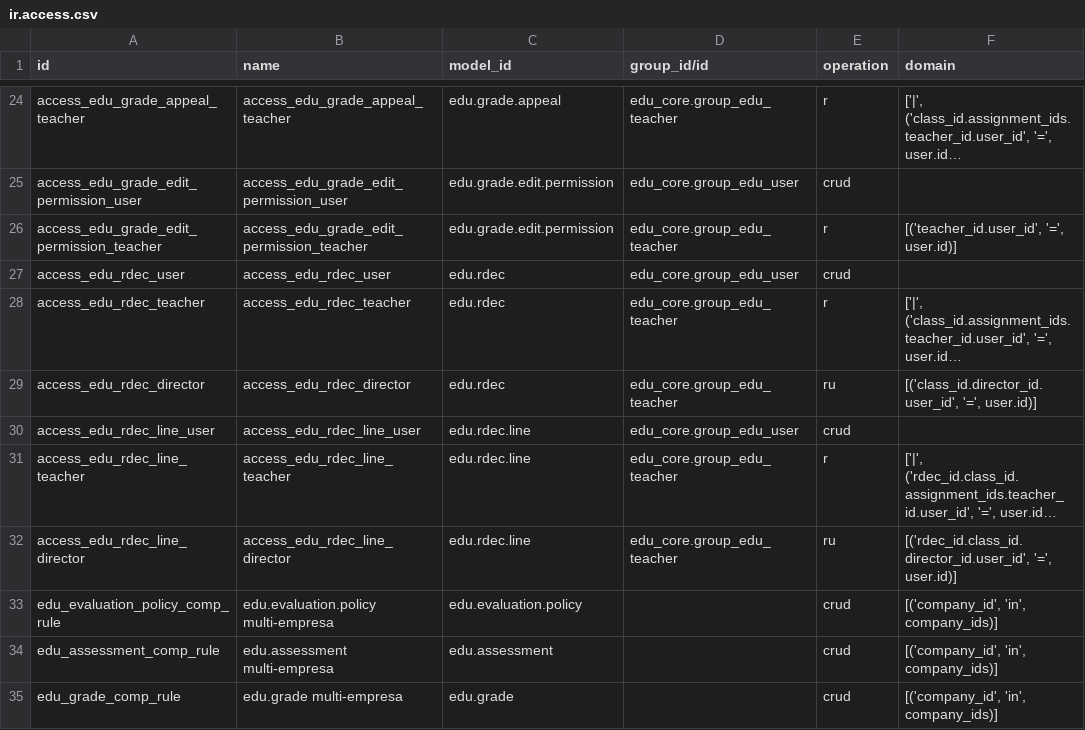
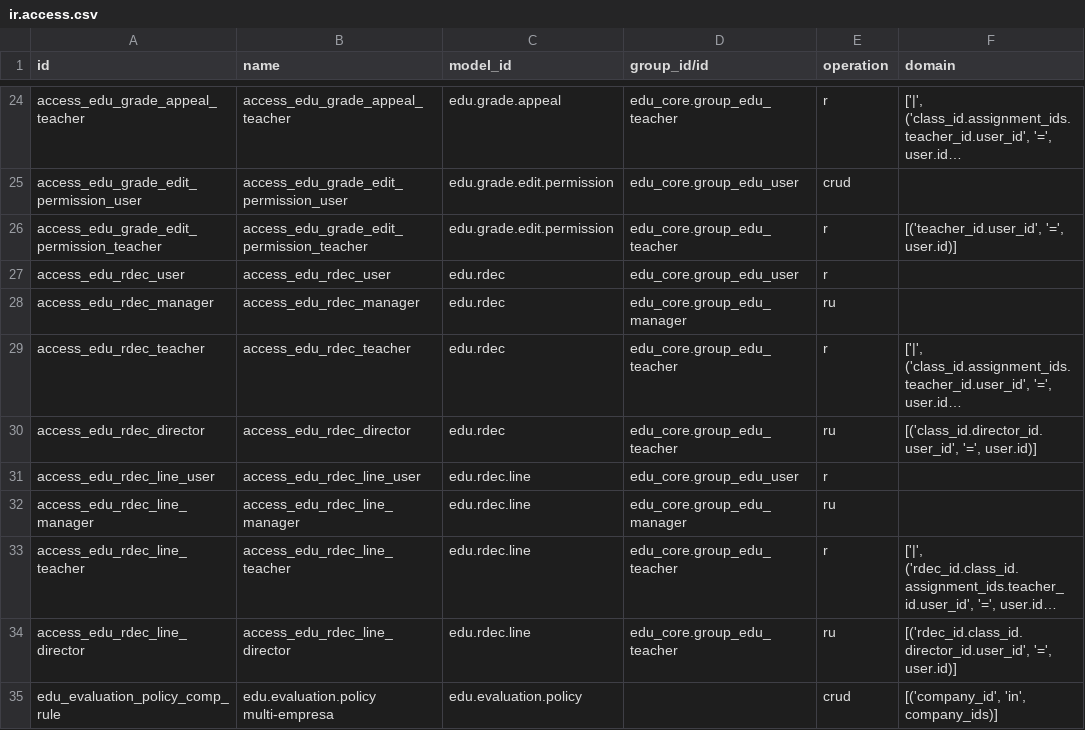
Before and after one commit to znattechnology/kututa-erp, a CSV file: custom_addons/edu_evaluation/security/ir.access.csv, drawn as a sheet; only a part is shown, gaps mark what is left out; the shorter side is filled out with more unchanged rows; long unchanged cells end in …; addresses are those after the commit; the diff names each change by its address in the sheet, - before the commit and + after, or states it on an @@ line.

```diff
--- a/custom_addons/edu_evaluation/security/ir.access.csv
+++ b/custom_addons/edu_evaluation/security/ir.access.csv
-E27 (operation): crud
+E27 (operation): r
+row 28: access_edu_rdec_manager | access_edu_rdec_manager | edu.rdec | edu_core.group_edu_manager | ru
-E31 (operation): crud
+E31 (operation): r
+row 32: access_edu_rdec_line_manager | access_edu_rdec_line_manager | edu.rdec.line | edu_core.group_edu_manager | ru
```
Also changed, not shown: 4 other files.
